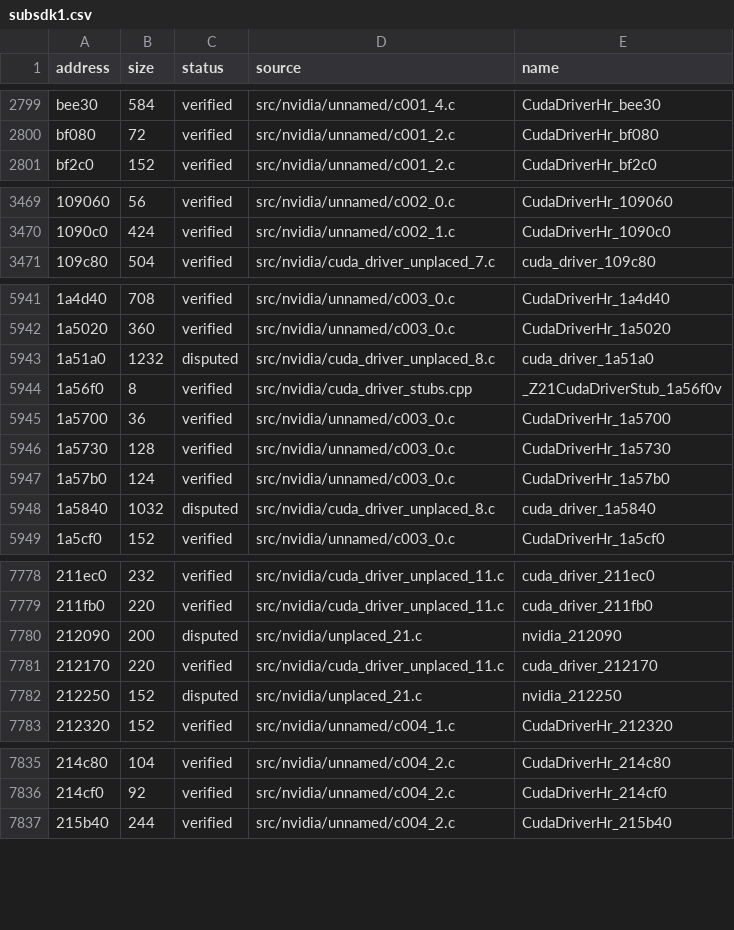
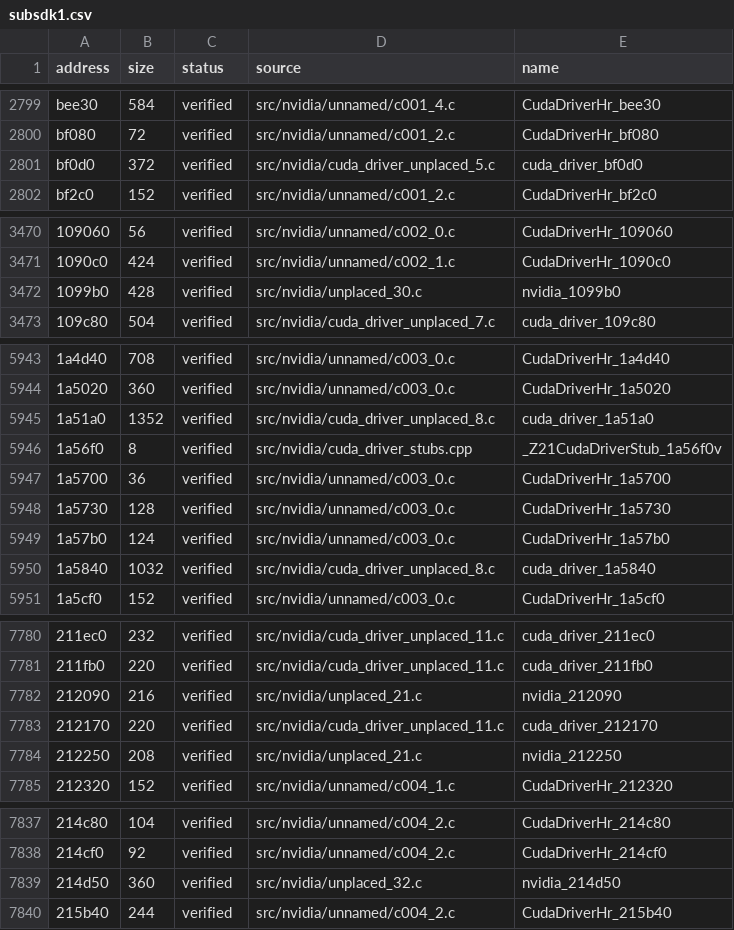
Before and after one commit to Tokaroy/fefw, a CSV file: data/ledger/subsdk1.csv, drawn as a sheet; only a part is shown, gaps mark what is left out; addresses are those after the commit; the diff covers the shown part only; the diff names each change by its address in the sheet, - before the commit and + after, or states it on an @@ line.

Commit message:
fix: switch functions without jump tables and more frame merges (76.7714%)

```diff
--- a/data/ledger/subsdk1.csv
+++ b/data/ledger/subsdk1.csv
+row 2801: bf0d0 | 372 | verified | src/nvidia/cuda_driver_unplaced_5.c | cuda_driver_bf0d0
+row 3472: 1099b0 | 428 | verified | src/nvidia/unplaced_30.c | nvidia_1099b0
-B5945 (size): 1232
+B5945 (size): 1352
-C5945 (status): disputed
+C5945 (status): verified
-C5950 (status): disputed
+C5950 (status): verified
-B7782 (size): 200
+B7782 (size): 216
-C7782 (status): disputed
+C7782 (status): verified
-B7784 (size): 152
+B7784 (size): 208
-C7784 (status): disputed
+C7784 (status): verified
+row 7839: 214d50 | 360 | verified | src/nvidia/unplaced_32.c | nvidia_214d50
```
Also changed, not shown: 9 edited cells elsewhere in this file, data/ledger/subsdk2.csv, 56 other files.
